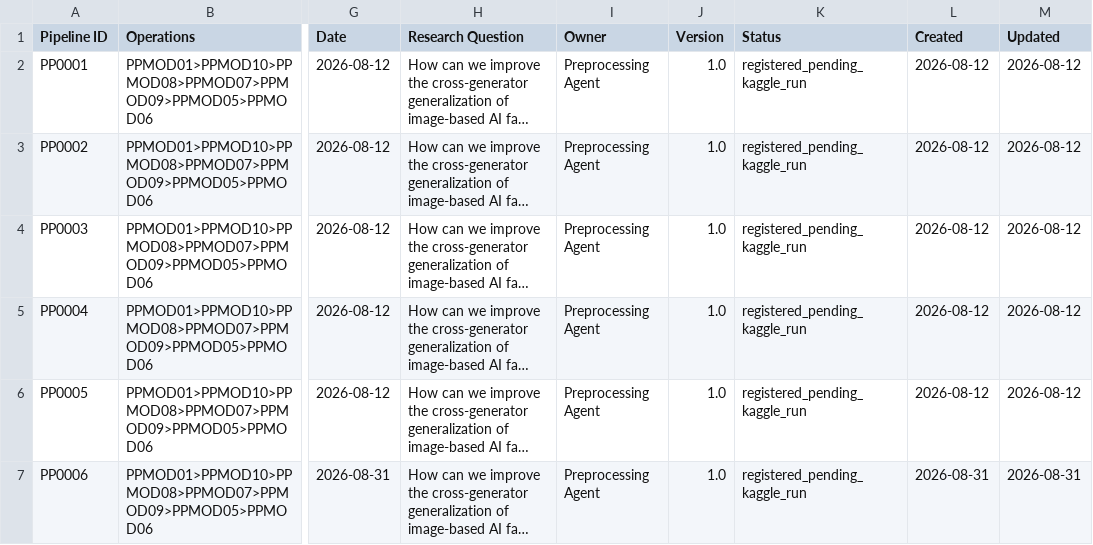
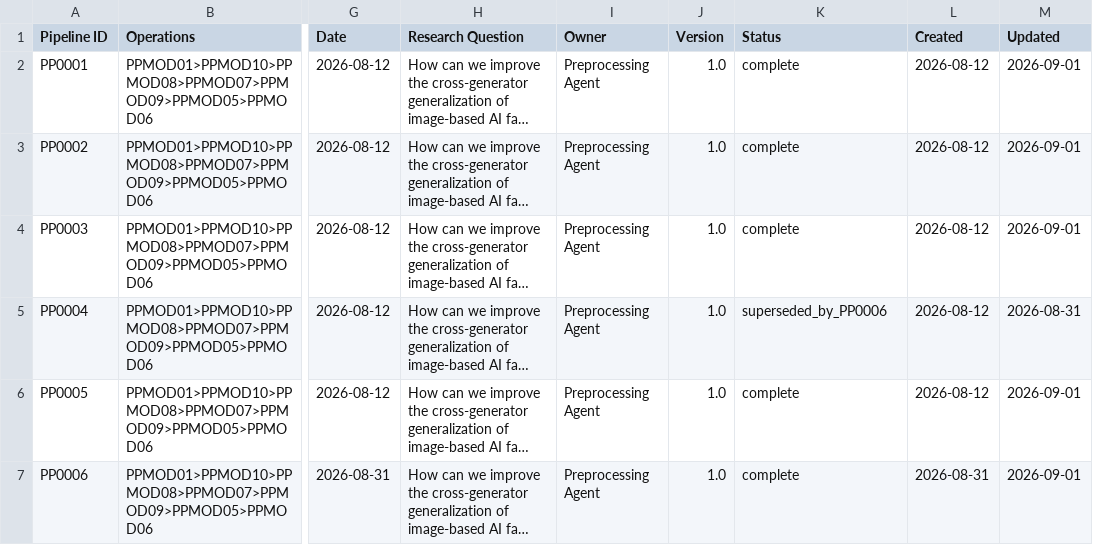
Before and after one commit to isthisdeception/thesis, a CSV file: 04_Preprocessing/preprocessing_registry.csv, drawn as a sheet; only a part is shown, gaps mark what is left out; long unchanged cells end in …; the diff names each change by its address in the sheet, - before the commit and + after, or states it on an @@ line.

Commit message:
dataset: close STEP-027 with Kaggle processed dataset pointers and reports
Finalize preprocessing execution for PP0001-PP0003, PP0005, and PP0006; sync reports and metadata to Git, mark PP0004 superseded, and add DS0002 path sanitization helpers.

```diff
--- a/04_Preprocessing/preprocessing_registry.csv
+++ b/04_Preprocessing/preprocessing_registry.csv
-K2:K4 (Status): registered_pending_kaggle_run
+K2:K4 (Status): complete
-M2:M4 (Updated): 2026-08-12
+M2:M4 (Updated): 2026-09-01
-K5 (Status): registered_pending_kaggle_run
+K5 (Status): superseded_by_PP0006
-M5 (Updated): 2026-08-12
+M5 (Updated): 2026-08-31
-K6:K7 (Status): registered_pending_kaggle_run
+K6:K7 (Status): complete
-M6 (Updated): 2026-08-12
+M6 (Updated): 2026-09-01
-M7 (Updated): 2026-08-31
+M7 (Updated): 2026-09-01
```
Also changed, not shown: 30 other files.
